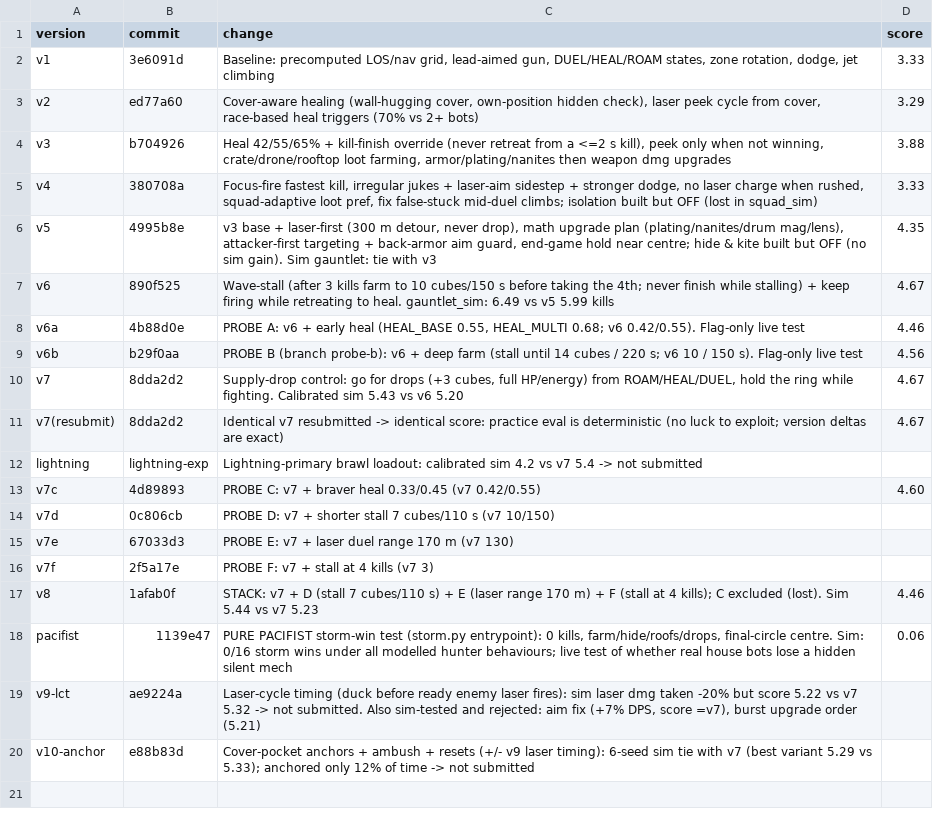
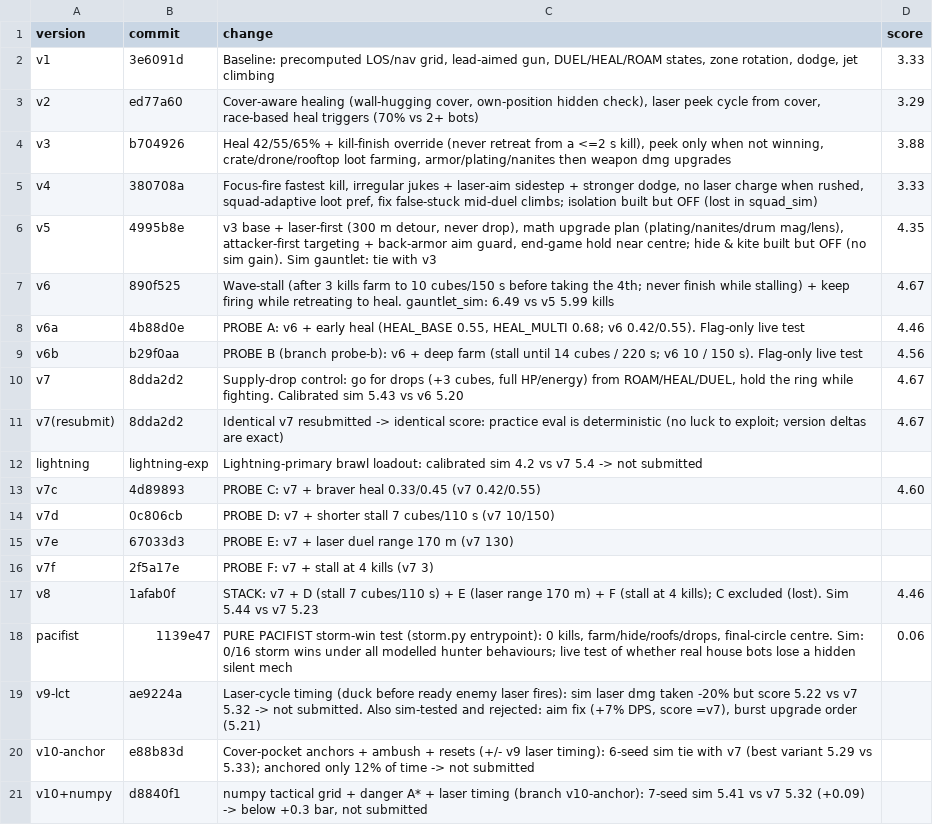
Before and after one commit to anurag11satpathy/mech-royale2026, a CSV file: experiments.csv, drawn as a sheet; the diff names each change by its address in the sheet, - before the commit and + after, or states it on an @@ line.

```diff
--- a/experiments.csv
+++ b/experiments.csv
+row 21: v10+numpy | d8840f1 | numpy tactical grid + danger A* + laser timing (branch v10-anchor): 7-seed sim 5.41 vs v7 5.32 (+0.09) -> below +0.3 bar, not submitted
```
